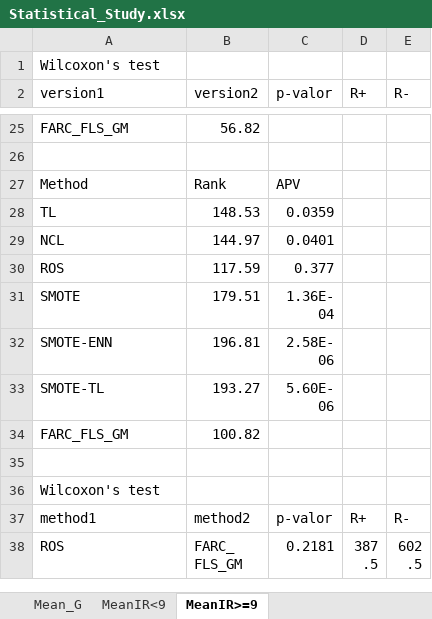
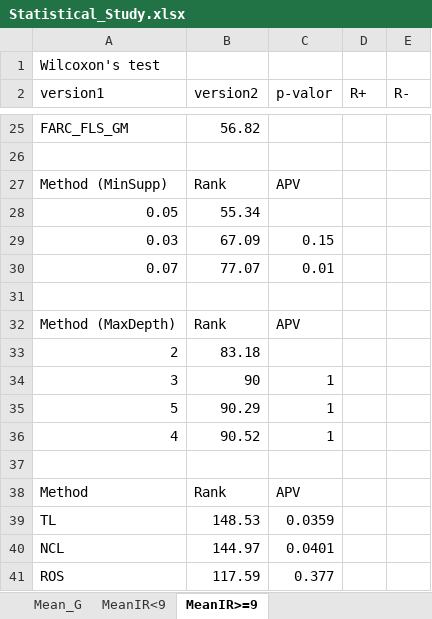
Before and after one commit to JoseanSanz/FARCI, an Excel workbook: Statistical_Study.xlsx, sheet MeanIR>=9, drawn as a sheet; only a part is shown, gaps mark what is left out; the shorter side is filled out with more unchanged rows; values as stored, in another font and other column widths than the file's, no borders; the diff names each change by its address in the sheet, - before the commit and + after, or states it on an @@ line.

```diff
--- a/Statistical_Study.xlsx (sheet MeanIR>=9)
+++ b/Statistical_Study.xlsx (sheet MeanIR>=9)
+row 27: Method (MinSupp) | Rank | APV
+row 28: 0.05 | 55.34
+row 29: 0.03 | 67.09 | 0.15
+row 30: 0.07 | 77.07 | 0.01
+row 31: (empty)
+row 32: Method (MaxDepth) | Rank | APV
+row 33: 2 | 83.18
+row 34: 3 | 90 | 1
+row 35: 5 | 90.29 | 1
+row 36: 4 | 90.52 | 1
+row 37: (empty)
```
Also changed, not shown: sheet MeanIR<9, sheet Mean_G.
